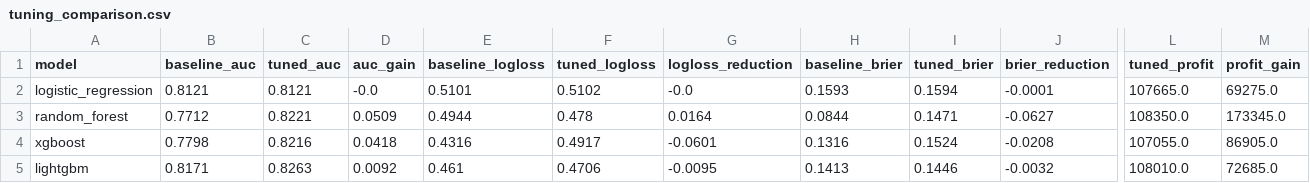
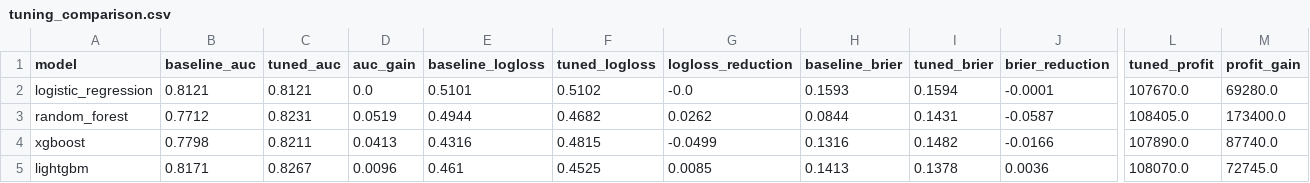
Before and after one commit to ashutosh-ranjan2611/DSI-Cohort8-ML-2, a CSV file: reports/metrics/tuning_comparison.csv, drawn as a sheet; only a part is shown, gaps mark what is left out; the diff names each change by its address in the sheet, - before the commit and + after, or states it on an @@ line.

```diff
--- a/reports/metrics/tuning_comparison.csv
+++ b/reports/metrics/tuning_comparison.csv
-D2 (auc_gain): -0.0
+D2 (auc_gain): 0.0
-L2 (tuned_profit): 107665.0
+L2 (tuned_profit): 107670.0
-M2 (profit_gain): 69275.0
+M2 (profit_gain): 69280.0
-C3 (tuned_auc): 0.8221
+C3 (tuned_auc): 0.8231
-D3 (auc_gain): 0.0509
+D3 (auc_gain): 0.0519
-F3 (tuned_logloss): 0.478
+F3 (tuned_logloss): 0.4682
-G3 (logloss_reduction): 0.0164
+G3 (logloss_reduction): 0.0262
-I3 (tuned_brier): 0.1471
+I3 (tuned_brier): 0.1431
-J3 (brier_reduction): -0.0627
+J3 (brier_reduction): -0.0587
-L3 (tuned_profit): 108350.0
+L3 (tuned_profit): 108405.0
-M3 (profit_gain): 173345.0
+M3 (profit_gain): 173400.0
-C4 (tuned_auc): 0.8216
+C4 (tuned_auc): 0.8211
-D4 (auc_gain): 0.0418
+D4 (auc_gain): 0.0413
-F4 (tuned_logloss): 0.4917
+F4 (tuned_logloss): 0.4815
-G4 (logloss_reduction): -0.0601
+G4 (logloss_reduction): -0.0499
-I4 (tuned_brier): 0.1524
+I4 (tuned_brier): 0.1482
-J4 (brier_reduction): -0.0208
+J4 (brier_reduction): -0.0166
-L4 (tuned_profit): 107055.0
+L4 (tuned_profit): 107890.0
-M4 (profit_gain): 86905.0
+M4 (profit_gain): 87740.0
-C5 (tuned_auc): 0.8263
+C5 (tuned_auc): 0.8267
-D5 (auc_gain): 0.0092
+D5 (auc_gain): 0.0096
-F5 (tuned_logloss): 0.4706
+F5 (tuned_logloss): 0.4525
-G5 (logloss_reduction): -0.0095
+G5 (logloss_reduction): 0.0085
-I5 (tuned_brier): 0.1446
+I5 (tuned_brier): 0.1378
-J5 (brier_reduction): -0.0032
+J5 (brier_reduction): 0.0036
-L5 (tuned_profit): 108010.0
+L5 (tuned_profit): 108070.0
-M5 (profit_gain): 72685.0
+M5 (profit_gain): 72745.0
```
Also changed, not shown: reports/metrics/comparison.csv, reports/metrics/recall_analysis.csv, 24 other files.
